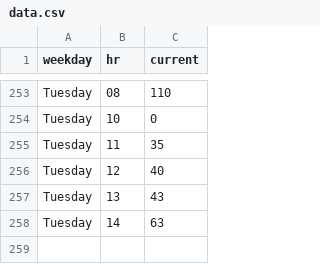
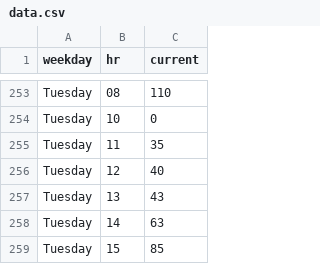
Before and after one commit to thning/swim, a CSV file: data.csv, drawn as a sheet; only a part is shown, gaps mark what is left out; the diff names each change by its address in the sheet, - before the commit and + after, or states it on an @@ line.

Commit message:
daily crawl

```diff
--- a/data.csv
+++ b/data.csv
+row 259: Tuesday | 15 | 85
```
